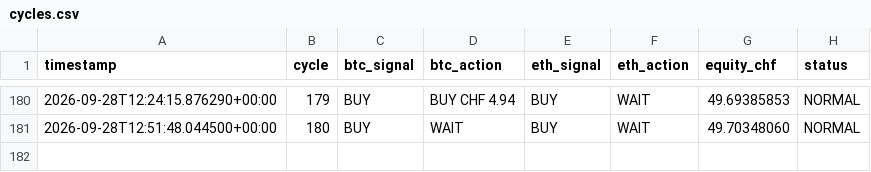
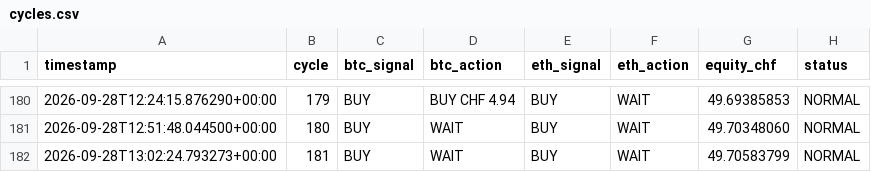
Before and after one commit to quitopiso-sys/agent001-test, a CSV file: cycles.csv, drawn as a sheet; only a part is shown, gaps mark what is left out; the diff names each change by its address in the sheet, - before the commit and + after, or states it on an @@ line.

Commit message:
AGENT-001 cycle 2026-09-28 13:02 UTC

```diff
--- a/cycles.csv
+++ b/cycles.csv
+row 182: 2026-09-28T13:02:24.793273+00:00 | 181 | BUY | WAIT | BUY | WAIT | 49.70583799 | NORMAL
```
Also changed, not shown: 4 other files.
